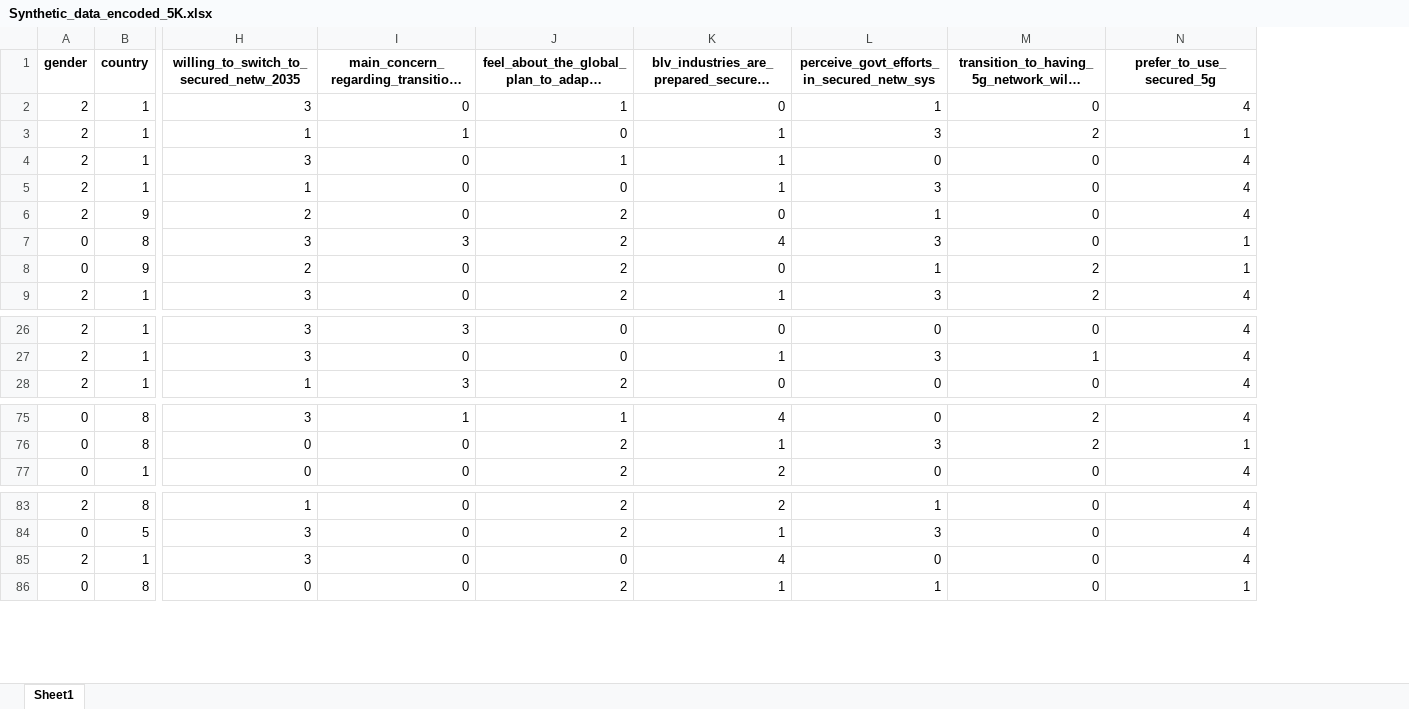
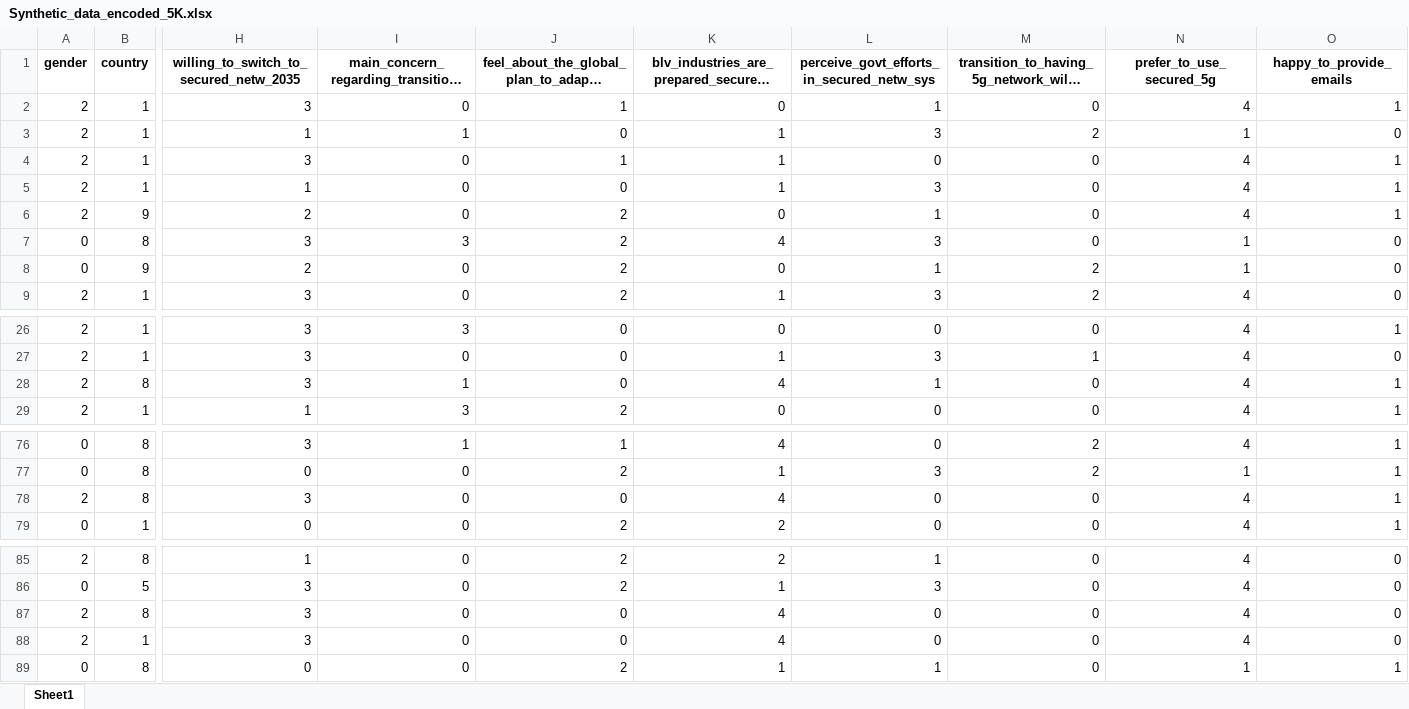
Before and after one commit to ihsanulcode/networking-systems-data-analysis, an Excel workbook: Synthetic_data_encoded_5K.xlsx, sheet Sheet1, drawn as a sheet; only a part is shown, gaps mark what is left out; long unchanged cells end in …; values as stored, in another font and other column widths than the file's, no borders; rows hold the shown columns only; the diff names each change by its address in the sheet, - before the commit and + after, or states it on an @@ line.

Commit message:
Data pre-processing

```diff
--- a/Synthetic_data_encoded_5K.xlsx (sheet Sheet1)
+++ b/Synthetic_data_encoded_5K.xlsx (sheet Sheet1)
+column O (happy_to_provide_emails), rows 2-9: 1 | 0 | 1 | 1 | 1 | 0 | 0 | 0; rows 26-27: 1 | 0; row 29: 1; rows 76-77: 1 | 1; row 79: 1; rows 85-86: 0 | 0; rows 88-89: 0 | 1
+row 28: 2 | 8 | 3 | 1 | 0 | 4 | 1 | 0 | 4 | 1
+row 78: 2 | 8 | 3 | 0 | 0 | 4 | 0 | 0 | 4 | 1
+row 87: 2 | 8 | 3 | 0 | 0 | 4 | 0 | 0 | 4 | 0
```
Also changed, not shown: 3 other files.
